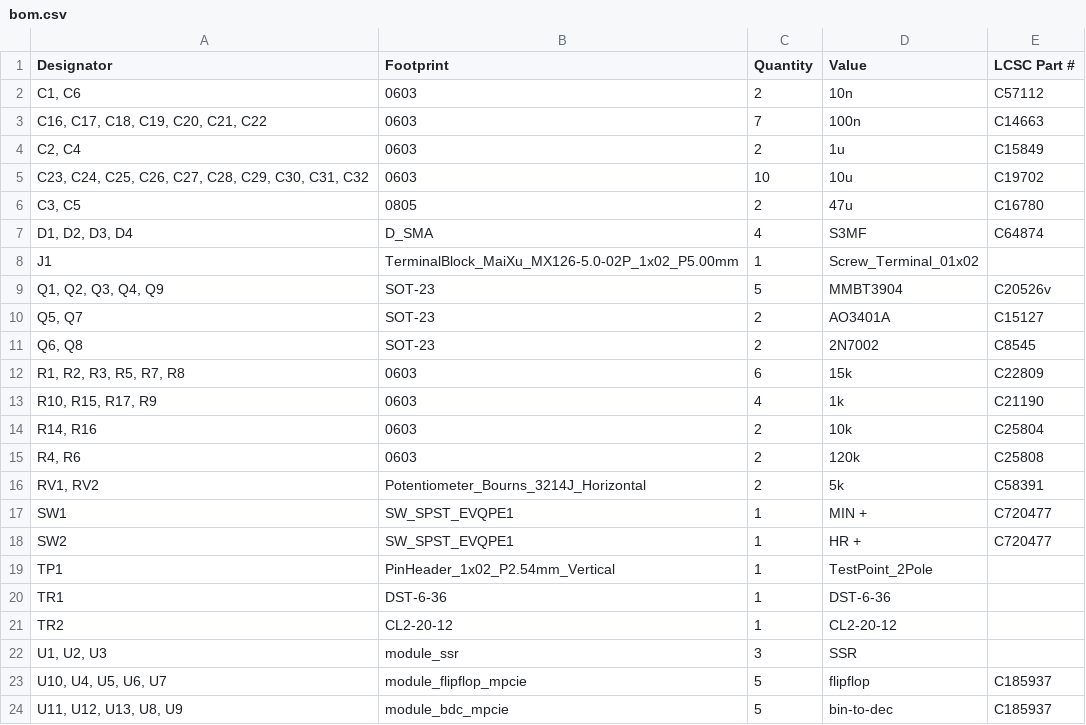
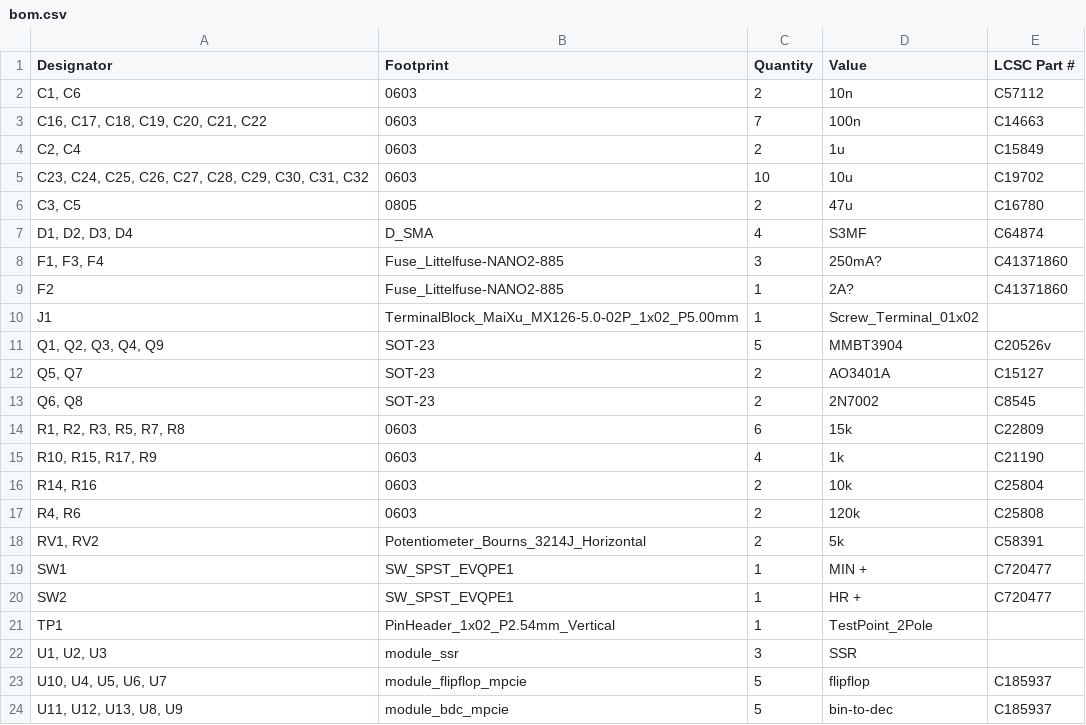
Before and after one commit to RoaldVG/transistor-clock, a CSV file: production/bom.csv, drawn as a sheet; only a part is shown.

```diff
--- a/production/bom.csv
+++ b/production/bom.csv
@@ -7,2 +7,4 @@
 "D1, D2, D3, D4",D_SMA,4,S3MF,C64874
+"F1, F3, F4",Fuse_Littelfuse-NANO2-885,3,250mA?,C41371860
+F2,Fuse_Littelfuse-NANO2-885,1,2A?,C41371860
 J1,TerminalBlock_MaiXu_MX126-5.0-02P_1x02_P5.00mm,1,Screw_Terminal_01x02,
@@ -19,4 +21,2 @@ SW2,SW_SPST_EVQPE1,1,HR +,C720477
 TP1,PinHeader_1x02_P2.54mm_Vertical,1,TestPoint_2Pole,
-TR1,DST-6-36,1,DST-6-36,
-TR2,CL2-20-12,1,CL2-20-12,
 "U1, U2, U3",module_ssr,3,SSR,
```
Also changed, not shown: modules/jkflipflop/production/bom.csv, modules/jkflipflop/production/designators.csv, 14 other files.
